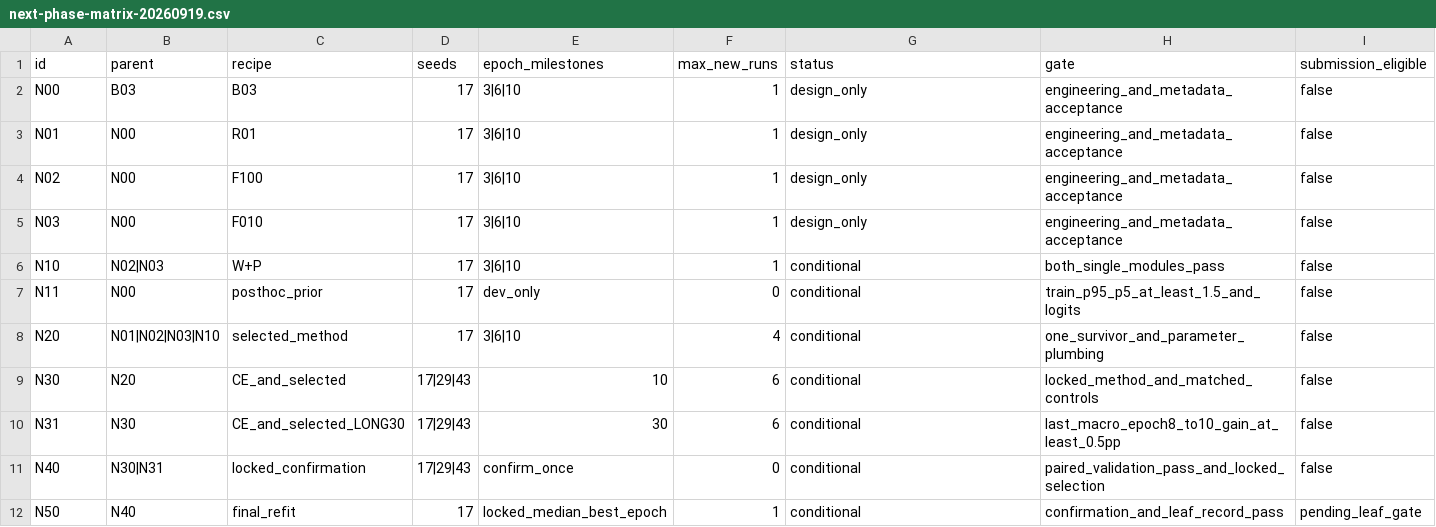
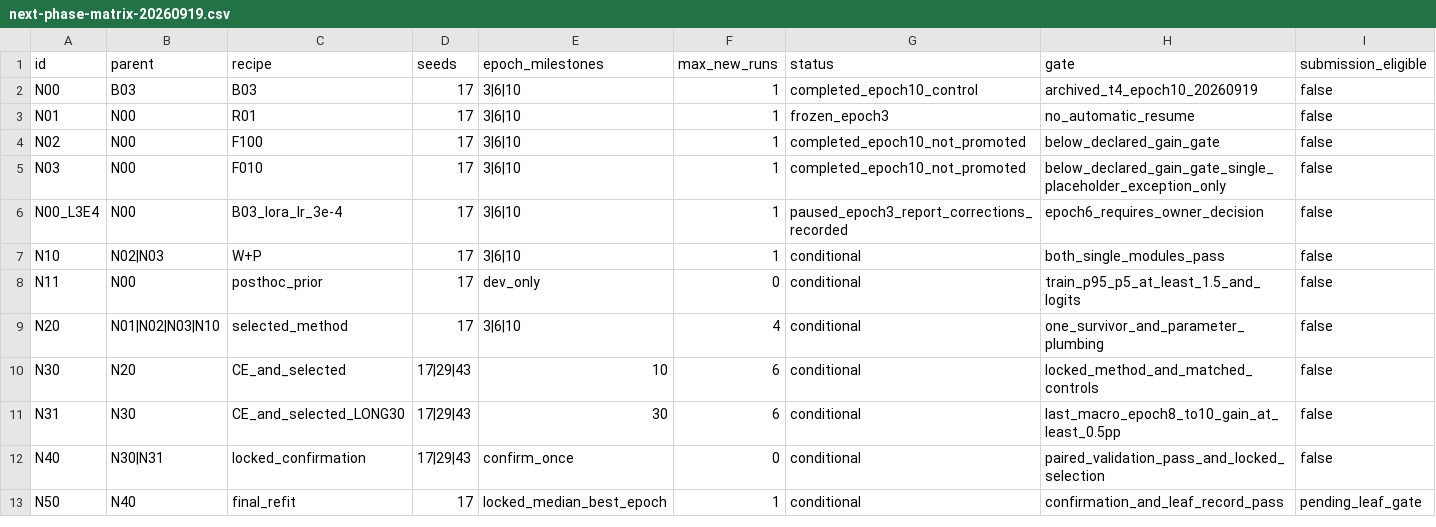
Before and after one commit to jixiuweilan/aic-robust-clip, a CSV file: docs/research/next-phase-matrix-20260919.csv, drawn as a sheet.

Commit message:
Archive T4 learning-rate window and close placeholder scoring review

```diff
--- a/docs/research/next-phase-matrix-20260919.csv
+++ b/docs/research/next-phase-matrix-20260919.csv
@@ -1,6 +1,7 @@
 id,parent,recipe,seeds,epoch_milestones,max_new_runs,status,gate,submission_eligible
-N00,B03,B03,17,3|6|10,1,design_only,engineering_and_metadata_acceptance,false
-N01,N00,R01,17,3|6|10,1,design_only,engineering_and_metadata_acceptance,false
-N02,N00,F100,17,3|6|10,1,design_only,engineering_and_metadata_acceptance,false
-N03,N00,F010,17,3|6|10,1,design_only,engineering_and_metadata_acceptance,false
+N00,B03,B03,17,3|6|10,1,completed_epoch10_control,archived_t4_epoch10_20260919,false
+N01,N00,R01,17,3|6|10,1,frozen_epoch3,no_automatic_resume,false
+N02,N00,F100,17,3|6|10,1,completed_epoch10_not_promoted,below_declared_gain_gate,false
+N03,N00,F010,17,3|6|10,1,completed_epoch10_not_promoted,below_declared_gain_gate_single_placeholder_exception_only,false
+N00_L3E4,N00,B03_lora_lr_3e-4,17,3|6|10,1,paused_epoch3_report_corrections_recorded,epoch6_requires_owner_decision,false
 N10,N02|N03,W+P,17,3|6|10,1,conditional,both_single_modules_pass,false
```
Also changed, not shown: 8 other files.
